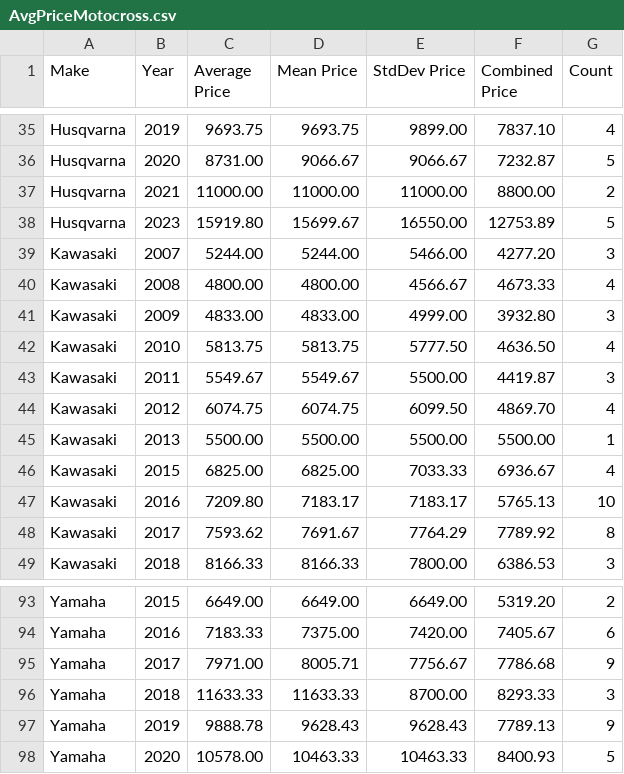
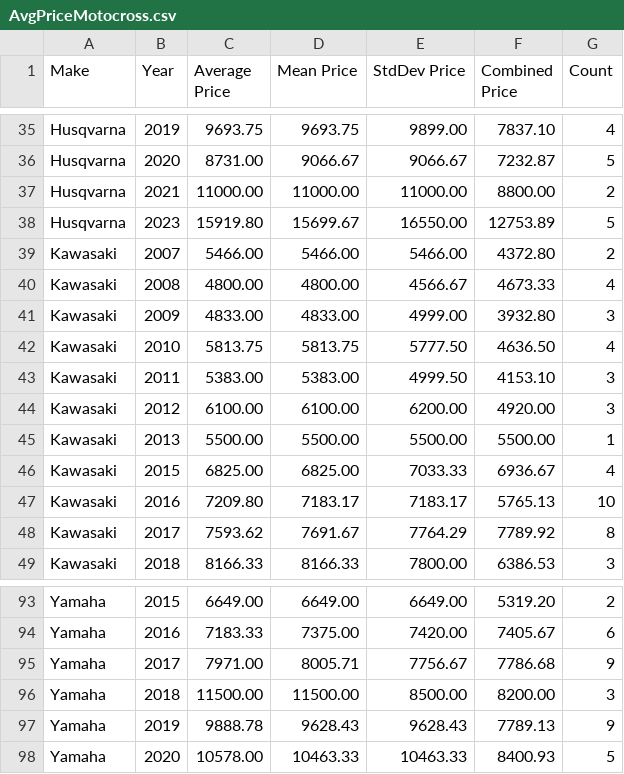
Before and after one commit to Vladislav-Tsekov/WebScraperV1, a CSV file: BaseScraper/Output/AvgPriceMotocross.csv, drawn as a sheet; only a part is shown, gaps mark what is left out; the diff covers the shown part only.

```diff
--- a/BaseScraper/Output/AvgPriceMotocross.csv
+++ b/BaseScraper/Output/AvgPriceMotocross.csv
@@ -38,3 +38,3 @@ Husqvarna, 2021, 11000.00, 11000.00, 11000.00, 8800.00, 2
 Husqvarna, 2023, 15919.80, 15699.67, 16550.00, 12753.89, 5
-Kawasaki, 2007, 5244.00, 5244.00, 5466.00, 4277.20, 3
+Kawasaki, 2007, 5466.00, 5466.00, 5466.00, 4372.80, 2
 Kawasaki, 2008, 4800.00, 4800.00, 4566.67, 4673.33, 4
@@ -42,4 +42,4 @@ Kawasaki, 2009, 4833.00, 4833.00, 4999.00, 3932.80, 3
 Kawasaki, 2010, 5813.75, 5813.75, 5777.50, 4636.50, 4
-Kawasaki, 2011, 5549.67, 5549.67, 5500.00, 4419.87, 3
-Kawasaki, 2012, 6074.75, 6074.75, 6099.50, 4869.70, 4
+Kawasaki, 2011, 5383.00, 5383.00, 4999.50, 4153.10, 3
+Kawasaki, 2012, 6100.00, 6100.00, 6200.00, 4920.00, 3
 Kawasaki, 2013, 5500.00, 5500.00, 5500.00, 5500.00, 1
@@ -95,3 +95,3 @@ Yamaha, 2016, 7183.33, 7375.00, 7420.00, 7405.67, 6
 Yamaha, 2017, 7971.00, 8005.71, 7756.67, 7786.68, 9
-Yamaha, 2018, 11633.33, 11633.33, 8700.00, 8293.33, 3
+Yamaha, 2018, 11500.00, 11500.00, 8500.00, 8200.00, 3
 Yamaha, 2019, 9888.78, 9628.43, 9628.43, 7789.13, 9
```
Also changed, not shown: 6 added rows, 6 removed rows and 8 edited cells elsewhere in this file, 15 other files.
